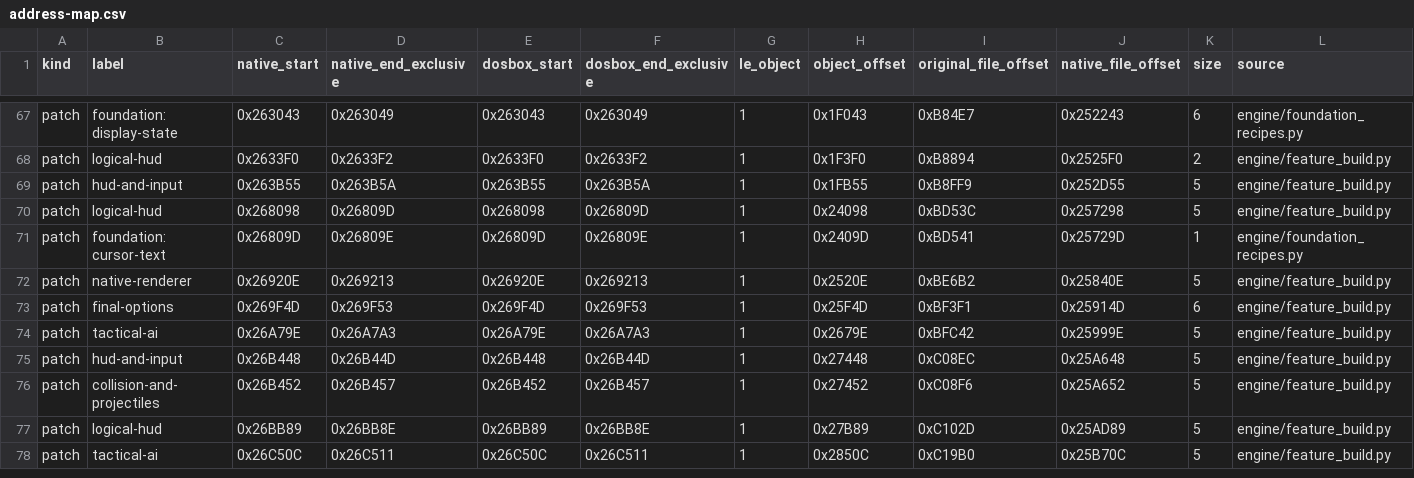
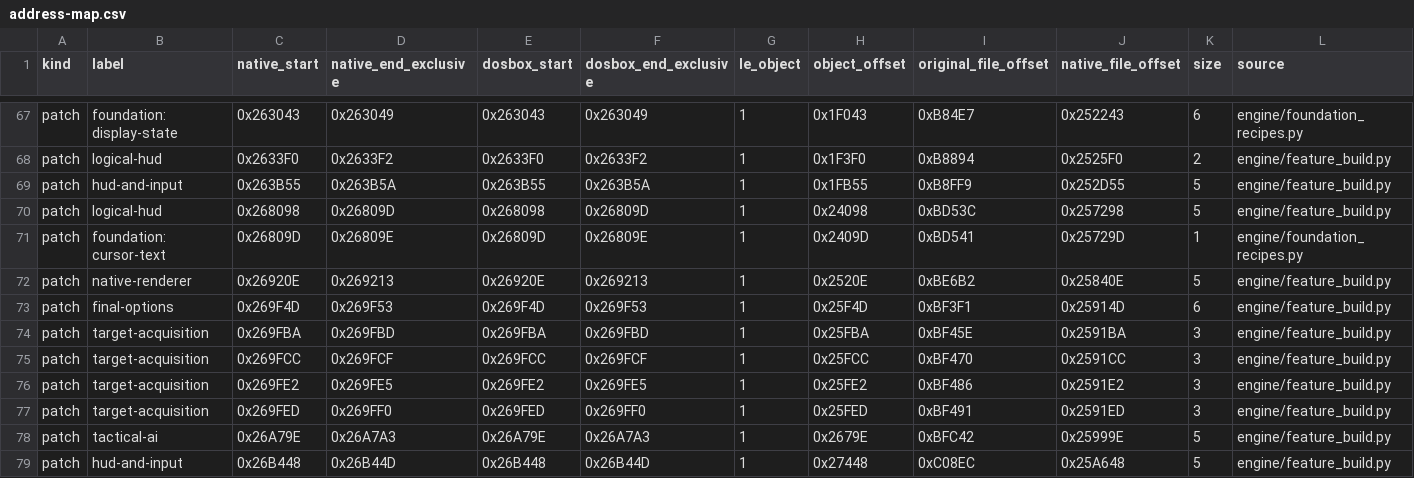
Before and after one commit to Murplugg/Terra-Nova-SFC-improved, a CSV file: docs/address-map.csv, drawn as a sheet; only a part is shown, gaps mark what is left out; the shorter side is filled out with more unchanged rows; rows hold the shown columns only; the diff names each change by its address in the sheet, - before the commit and + after, or states it on an @@ line.

Commit message:
Reduce Improved Target Selection click margins

```diff
--- a/docs/address-map.csv
+++ b/docs/address-map.csv
+row 74: patch | target-acquisition | 0x269FBA | 0x269FBD | 0x269FBA | 0x269FBD | 1 | 0x25FBA | 0xBF45E | 0x2591BA | 3 | engine/feature_build.py
+row 75: patch | target-acquisition | 0x269FCC | 0x269FCF | 0x269FCC | 0x269FCF | 1 | 0x25FCC | 0xBF470 | 0x2591CC | 3 | engine/feature_build.py
+row 76: patch | target-acquisition | 0x269FE2 | 0x269FE5 | 0x269FE2 | 0x269FE5 | 1 | 0x25FE2 | 0xBF486 | 0x2591E2 | 3 | engine/feature_build.py
+row 77: patch | target-acquisition | 0x269FED | 0x269FF0 | 0x269FED | 0x269FF0 | 1 | 0x25FED | 0xBF491 | 0x2591ED | 3 | engine/feature_build.py
```
Also changed, not shown: 14 other files.
